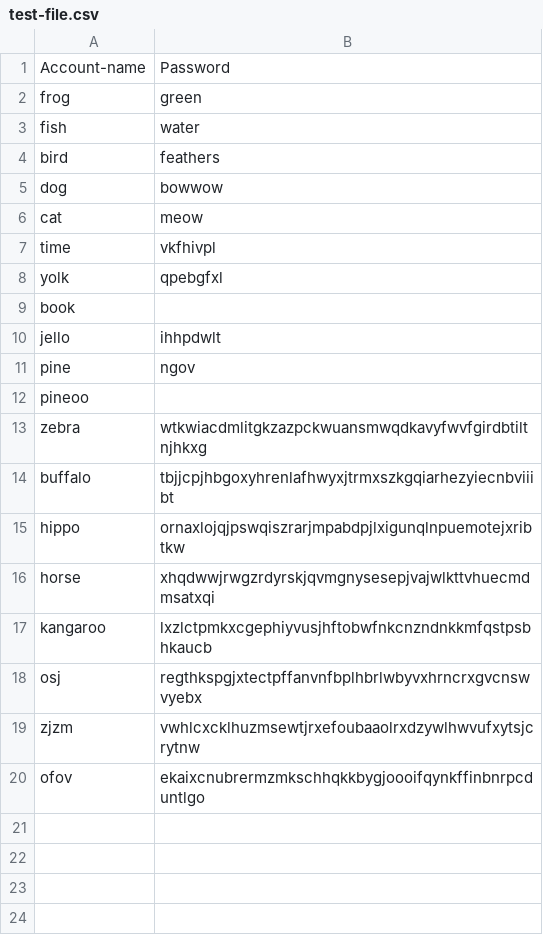
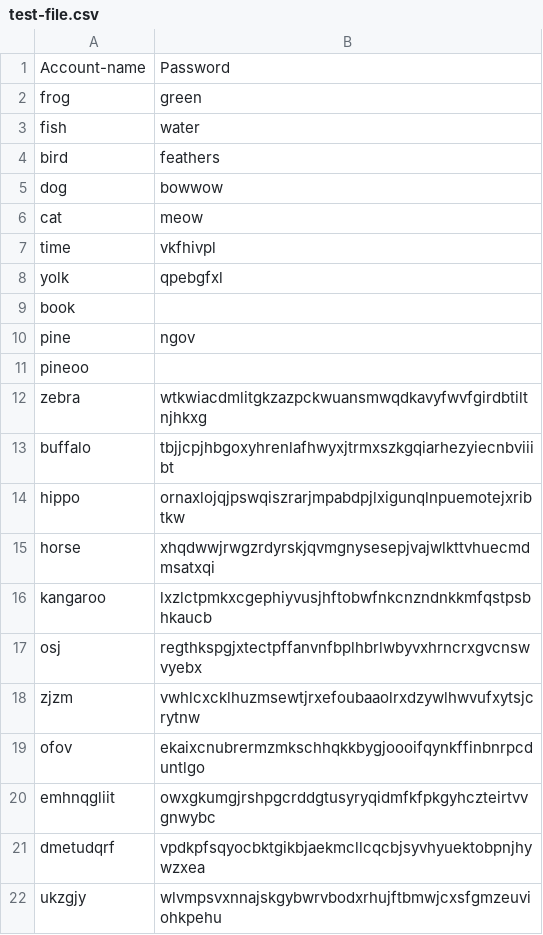
Before and after one commit to jchenj/ezpass, a CSV file: test-file.csv, drawn as a sheet.

```diff
--- a/test-file.csv
+++ b/test-file.csv
@@ -9,3 +9,2 @@ yolk,qpebgfxl
 book,
-jello,ihhpdwlt
 pine,ngov
@@ -20 +19,4 @@ zjzm,vwhlcxcklhuzmsewtjrxefoubaaolrxdzywlhwvufxytsjcrytnw
 ofov,ekaixcnubrermzmkschhqkkbygjoooifqynkffinbnrpcduntlgo
+emhnqgliit,owxgkumgjrshpgcrddgtusyryqidmfkfpkgyhczteirtvvgnwybc
+dmetudqrf,vpdkpfsqyocbktgikbjaekmcllcqcbjsyvhyuektobpnjhywzxea
+ukzgjy,wlvmpsvxnnajskgybwrvbodxrhujftbmwjcxsfgmzeuviohkpehu
```
Also changed, not shown: 2 other files.
